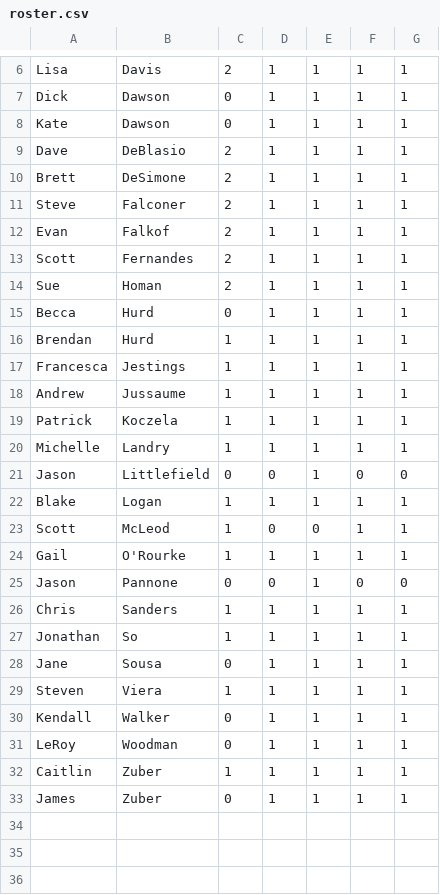
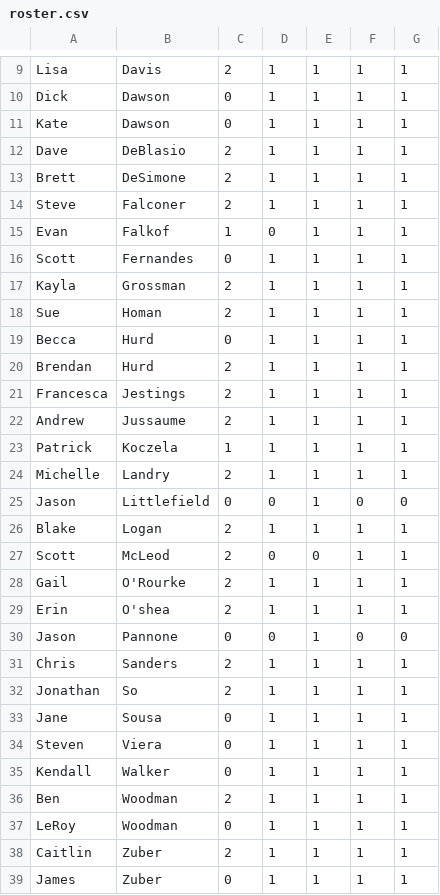
Before and after one commit to herrGagen/sandbox, a CSV file: Curling/roster.csv, drawn as a sheet; only a part is shown, gaps mark what is left out; the diff covers the shown part only.

Commit message:
Updated data from 2017/04/21

```diff
--- a/Curling/roster.csv
+++ b/Curling/roster.csv
@@ -11,23 +14,26 @@ Brett,DeSimone,2,1,1,1,1
 Steve,Falconer,2,1,1,1,1
-Evan,Falkof,2,1,1,1,1
-Scott,Fernandes,2,1,1,1,1
+Evan,Falkof,1,0,1,1,1
+Scott,Fernandes,0,1,1,1,1
+Kayla,Grossman,2,1,1,1,1
 Sue,Homan,2,1,1,1,1
 Becca,Hurd,0,1,1,1,1
-Brendan,Hurd,1,1,1,1,1
-Francesca,Jestings,1,1,1,1,1
-Andrew,Jussaume,1,1,1,1,1
+Brendan,Hurd,2,1,1,1,1
+Francesca,Jestings,2,1,1,1,1
+Andrew,Jussaume,2,1,1,1,1
 Patrick,Koczela,1,1,1,1,1
-Michelle,Landry,1,1,1,1,1
+Michelle,Landry,2,1,1,1,1
 Jason,Littlefield,0,0,1,0,0
-Blake,Logan,1,1,1,1,1
-Scott,McLeod,1,0,0,1,1
-Gail,O'Rourke,1,1,1,1,1
+Blake,Logan,2,1,1,1,1
+Scott,McLeod,2,0,0,1,1
+Gail,O'Rourke,2,1,1,1,1
+Erin,O'shea,2,1,1,1,1
 Jason,Pannone,0,0,1,0,0
-Chris,Sanders,1,1,1,1,1
-Jonathan,So,1,1,1,1,1
+Chris,Sanders,2,1,1,1,1
+Jonathan,So,2,1,1,1,1
 Jane,Sousa,0,1,1,1,1
-Steven,Viera,1,1,1,1,1
+Steven,Viera,0,1,1,1,1
 Kendall,Walker,0,1,1,1,1
+Ben,Woodman,2,1,1,1,1
 LeRoy,Woodman,0,1,1,1,1
-Caitlin,Zuber,1,1,1,1,1
+Caitlin,Zuber,2,1,1,1,1
 James,Zuber,0,1,1,1,1
```
Also changed, not shown: 3 added rows elsewhere in this file, Curling/ratings.csv, Curling/sheet_count.csv.
